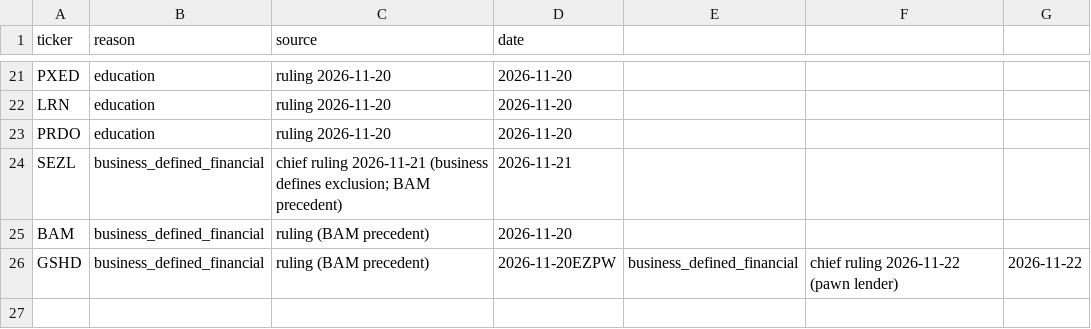
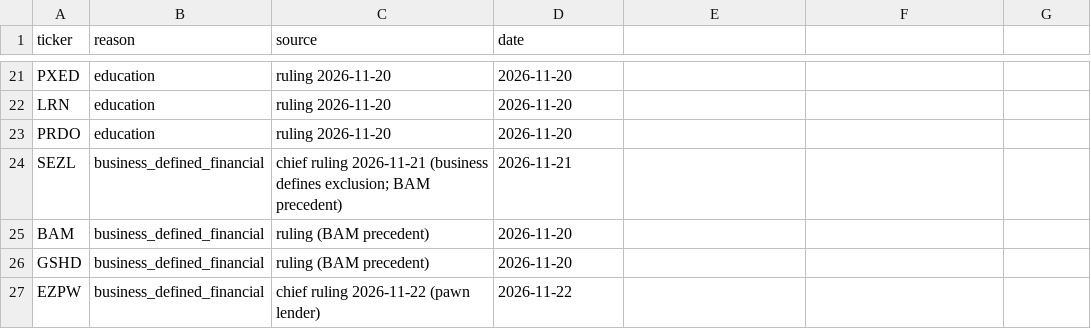
Before and after one commit to imrsrfer/edgar-store, a CSV file: code/exclusions.csv, drawn as a sheet; only a part is shown, gaps mark what is left out.

```diff
--- a/code/exclusions.csv
+++ b/code/exclusions.csv
@@ -25,2 +25,3 @@ SEZL,business_defined_financial,chief ruling 2026-11-21 (business defines exclus
 BAM,business_defined_financial,ruling (BAM precedent),2026-11-20
-GSHD,business_defined_financial,ruling (BAM precedent),2026-11-20EZPW,business_defined_financial,chief ruling 2026-11-22 (pawn lender),2026-11-22
+GSHD,business_defined_financial,ruling (BAM precedent),2026-11-20
+EZPW,business_defined_financial,chief ruling 2026-11-22 (pawn lender),2026-11-22
```
